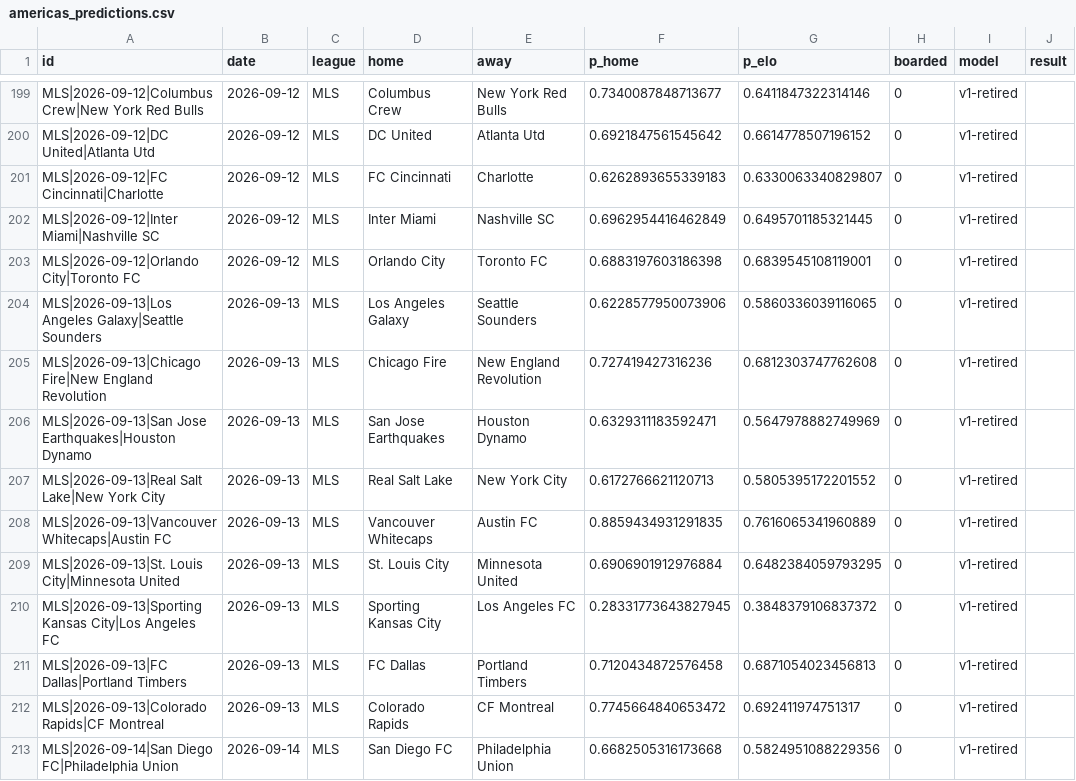
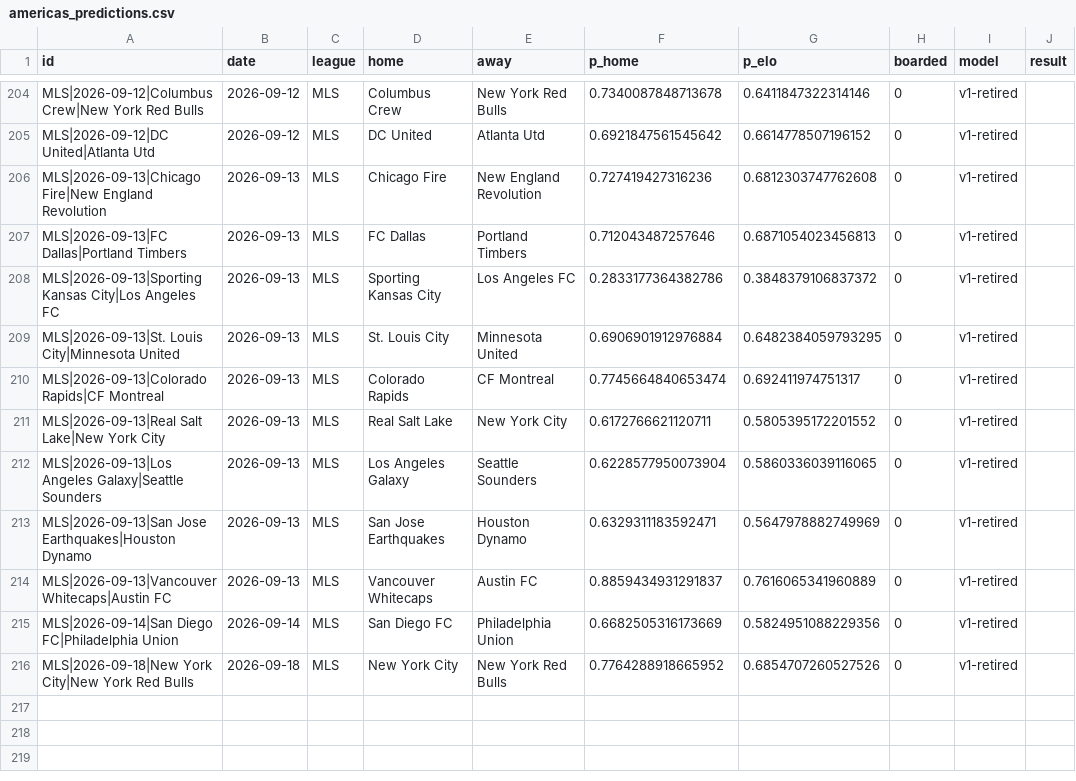
Before and after one commit to azcal/mbm-soccer, a CSV file: logs/americas_predictions.csv, drawn as a sheet; only a part is shown, gaps mark what is left out; removed rows and columns are numbered as before the commit, all else as after; the diff covers the shown part only; the diff names each change by its address in the sheet, - before the commit and + after, or states it on an @@ line.

```diff
--- a/logs/americas_predictions.csv
+++ b/logs/americas_predictions.csv
-F204 (p_home): 0.7340087848713677
+F204 (p_home): 0.7340087848713678
@@ row 201 moved to row 202: MLS|2026-09-12|FC Cincinnati|Charlotte @@
-row 202: MLS|2026-09-12|Inter Miami|Nashville SC | 2026-09-12 | MLS | Inter Miami | Nashville SC | 0.6962954416462849 | 0.6495701185321445 | 0 | v1-retired
-row 203: MLS|2026-09-12|Orlando City|Toronto FC | 2026-09-12 | MLS | Orlando City | Toronto FC | 0.6883197603186398 | 0.6839545108119001 | 0 | v1-retired
-row 204: MLS|2026-09-13|Los Angeles Galaxy|Seattle Sounders | 2026-09-13 | MLS | Los Angeles Galaxy | Seattle Sounders | 0.6228577950073906 | 0.5860336039116065 | 0 | v1-retired
+row 207: MLS|2026-09-13|FC Dallas|Portland Timbers | 2026-09-13 | MLS | FC Dallas | Portland Timbers | 0.712043487257646 | 0.6871054023456813 | 0 | v1-retired
+row 208: MLS|2026-09-13|Sporting Kansas City|Los Angeles FC | 2026-09-13 | MLS | Sporting Kansas City | Los Angeles FC | 0.2833177364382786 | 0.3848379106837372 | 0 | v1-retired
+row 210: MLS|2026-09-13|Colorado Rapids|CF Montreal | 2026-09-13 | MLS | Colorado Rapids | CF Montreal | 0.7745664840653474 | 0.692411974751317 | 0 | v1-retired
+row 211: MLS|2026-09-13|Real Salt Lake|New York City | 2026-09-13 | MLS | Real Salt Lake | New York City | 0.6172766621120711 | 0.5805395172201552 | 0 | v1-retired
+row 212: MLS|2026-09-13|Los Angeles Galaxy|Seattle Sounders | 2026-09-13 | MLS | Los Angeles Galaxy | Seattle Sounders | 0.6228577950073904 | 0.5860336039116065 | 0 | v1-retired
-row 207: MLS|2026-09-13|Real Salt Lake|New York City | 2026-09-13 | MLS | Real Salt Lake | New York City | 0.6172766621120713 | 0.5805395172201552 | 0 | v1-retired
-F214 (p_home): 0.8859434931291835
+F214 (p_home): 0.8859434931291837
-row 210: MLS|2026-09-13|Sporting Kansas City|Los Angeles FC | 2026-09-13 | MLS | Sporting Kansas City | Los Angeles FC | 0.28331773643827945 | 0.3848379106837372 | 0 | v1-retired
-row 211: MLS|2026-09-13|FC Dallas|Portland Timbers | 2026-09-13 | MLS | FC Dallas | Portland Timbers | 0.7120434872576458 | 0.6871054023456813 | 0 | v1-retired
-row 212: MLS|2026-09-13|Colorado Rapids|CF Montreal | 2026-09-13 | MLS | Colorado Rapids | CF Montreal | 0.7745664840653472 | 0.692411974751317 | 0 | v1-retired
-F215 (p_home): 0.6682505316173668
+F215 (p_home): 0.6682505316173669
+row 216: MLS|2026-09-18|New York City|New York Red Bulls | 2026-09-18 | MLS | New York City | New York Red Bulls | 0.7764288918665952 | 0.6854707260527526 | 0 | v1-retired
```
Also changed, not shown: 5 added rows, 1 removed row and 18 edited cells elsewhere in this file, data/americas_matches.csv, logs/americas_graded.csv, 4 other files.
